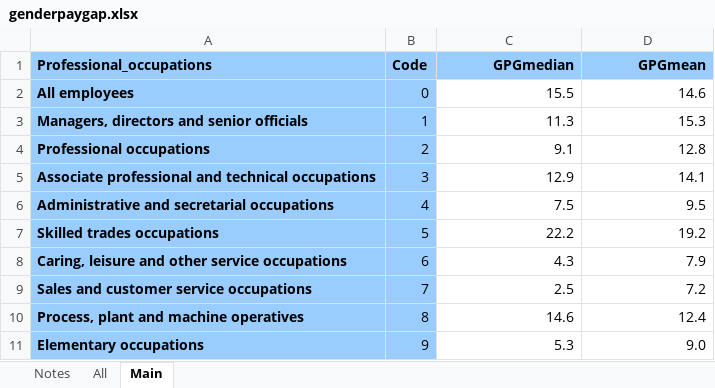
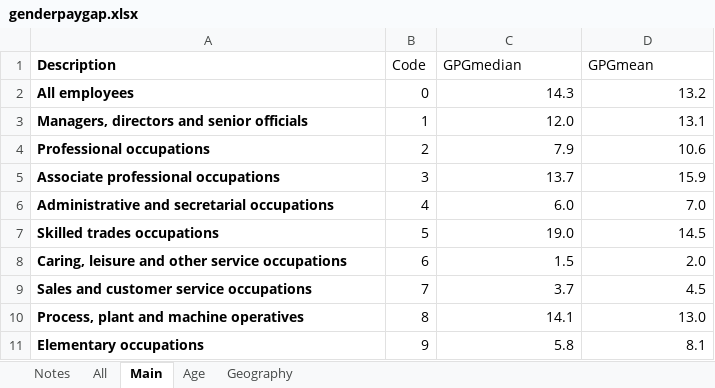
Before and after one commit to eshasadia/IM939_handbook, an Excel workbook: content/labs/Lab_7/data/genderpaygap.xlsx, sheet Main, drawn as a sheet; values as stored, in another font and other column widths than the file's, no borders; removed rows and columns are numbered as before the commit, all else as after; the diff names each change by its address in the sheet, - before the commit and + after, or states it on an @@ line.

```diff
--- a/content/labs/Lab_7/data/genderpaygap.xlsx (sheet Main)
+++ b/content/labs/Lab_7/data/genderpaygap.xlsx (sheet Main)
+sheet tab: Age
+sheet tab: Geography
-A1: Professional_occupations
+A1: Description
-A1:D1 fill: #99CCFF
+A1:D1 fill: none
-B1:D1 bold: on
+B1:D1 bold: off
-C1:D1 alignment: right
+C1:D1 alignment: left
-A2:B4 fill: #99CCFF
+A2:B4 fill: none
-C2 (GPGmedian): 15.5
+C2 (GPGmedian): 14.3
-D2 (GPGmean): 14.6
+D2 (GPGmean): 13.2
-C3 (GPGmedian): 11.3
+C3 (GPGmedian): 12.0
-D3 (GPGmean): 15.3
+D3 (GPGmean): 13.1
-C4 (GPGmedian): 9.1
+C4 (GPGmedian): 7.9
-D4 (GPGmean): 12.8
+D4 (GPGmean): 10.6
-row 5: Associate professional and technical occupations | 3 | 12.9 | 14.1
+row 5: Associate professional occupations | 3 | 13.7 | 15.9
-A6:B11 fill: #99CCFF
+A6:B11 fill: none
-C6 (GPGmedian): 7.5
+C6 (GPGmedian): 6.0
-D6 (GPGmean): 9.5
+D6 (GPGmean): 7.0
-C7 (GPGmedian): 22.2
+C7 (GPGmedian): 19.0
-D7 (GPGmean): 19.2
+D7 (GPGmean): 14.5
-C8 (GPGmedian): 4.3
+C8 (GPGmedian): 1.5
-D8 (GPGmean): 7.9
+D8 (GPGmean): 2.0
-C9 (GPGmedian): 2.5
+C9 (GPGmedian): 3.7
-D9 (GPGmean): 7.2
+D9 (GPGmean): 4.5
-C10 (GPGmedian): 14.6
+C10 (GPGmedian): 14.1
-D10 (GPGmean): 12.4
+D10 (GPGmean): 13.0
-C11 (GPGmedian): 5.3
+C11 (GPGmedian): 5.8
-D11 (GPGmean): 9.0
+D11 (GPGmean): 8.1
```
Also changed, not shown: sheet All, sheet Notes, 3 other files.
